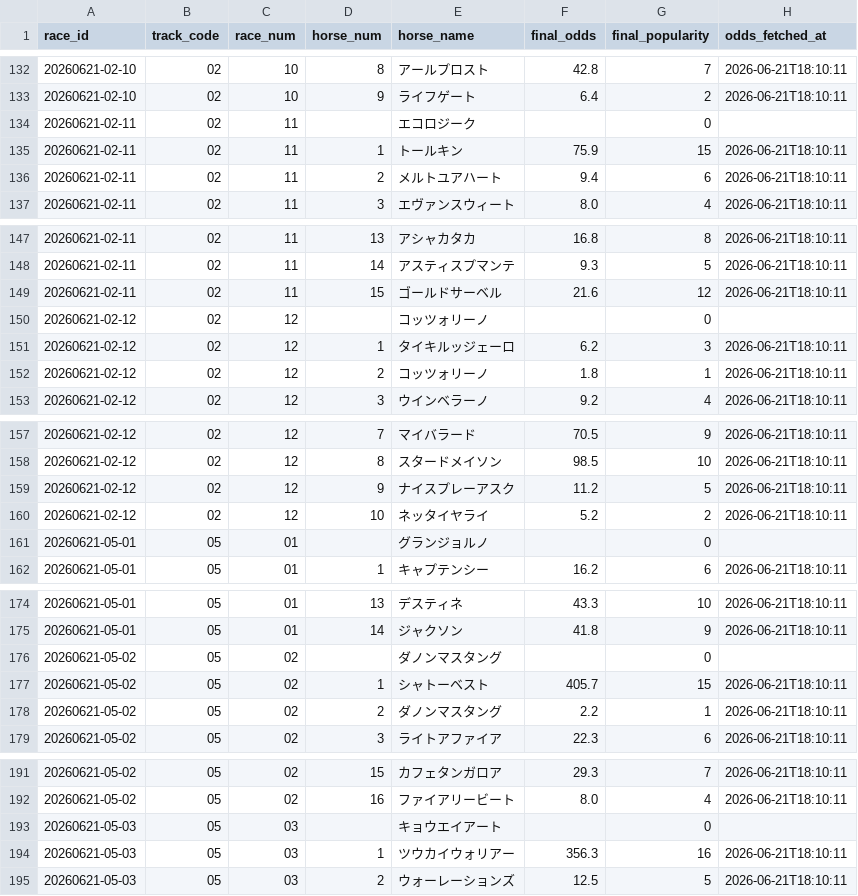
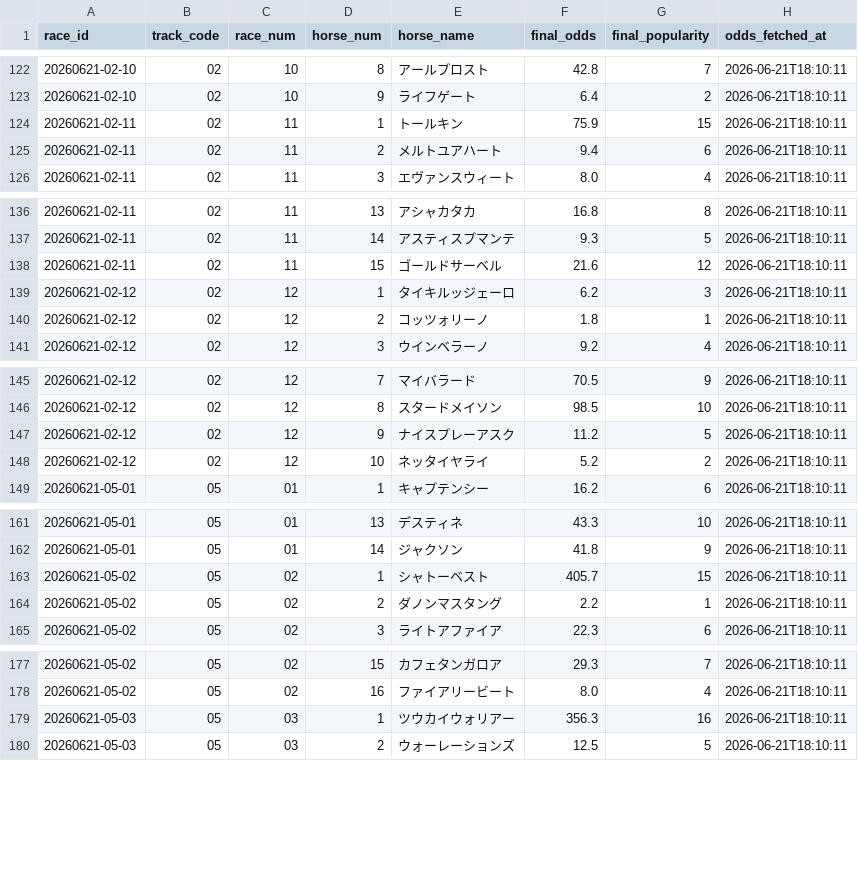
Before and after one commit to K-takeuchi0810/keiba-yosou, a CSV file: data/results/2026-06-21/final_odds.csv, drawn as a sheet; only a part is shown, gaps mark what is left out; the diff covers the shown part only.

```diff
--- a/data/results/2026-06-21/final_odds.csv
+++ b/data/results/2026-06-21/final_odds.csv
@@ -133,3 +123,2 @@ race_id,track_code,race_num,horse_num,horse_name,final_odds,final_popularity,odd
 20260621-02-10,02,10,9,ライフゲート,6.4,2,2026-06-21T18:10:11
-20260621-02-11,02,11,,エコロジーク,,0,
 20260621-02-11,02,11,1,トールキン,75.9,15,2026-06-21T18:10:11
@@ -149,3 +138,2 @@ race_id,track_code,race_num,horse_num,horse_name,final_odds,final_popularity,odd
 20260621-02-11,02,11,15,ゴールドサーベル,21.6,12,2026-06-21T18:10:11
-20260621-02-12,02,12,,コッツォリーノ,,0,
 20260621-02-12,02,12,1,タイキルッジェーロ,6.2,3,2026-06-21T18:10:11
@@ -160,3 +148,2 @@ race_id,track_code,race_num,horse_num,horse_name,final_odds,final_popularity,odd
 20260621-02-12,02,12,10,ネッタイヤライ,5.2,2,2026-06-21T18:10:11
-20260621-05-01,05,01,,グランジョルノ,,0,
 20260621-05-01,05,01,1,キャプテンシー,16.2,6,2026-06-21T18:10:11
@@ -175,3 +162,2 @@ race_id,track_code,race_num,horse_num,horse_name,final_odds,final_popularity,odd
 20260621-05-01,05,01,14,ジャクソン,41.8,9,2026-06-21T18:10:11
-20260621-05-02,05,02,,ダノンマスタング,,0,
 20260621-05-02,05,02,1,シャトーベスト,405.7,15,2026-06-21T18:10:11
@@ -192,3 +178,2 @@ race_id,track_code,race_num,horse_num,horse_name,final_odds,final_popularity,odd
 20260621-05-02,05,02,16,ファイアリービート,8.0,4,2026-06-21T18:10:11
-20260621-05-03,05,03,,キョウエイアート,,0,
 20260621-05-03,05,03,1,ツウカイウォリアー,356.3,16,2026-06-21T18:10:11
```
Also changed, not shown: 31 removed rows elsewhere in this file, data/results/2026-06-21/evaluation_summary.csv, data/results/2026-06-21/payouts.csv, 12 other files.
